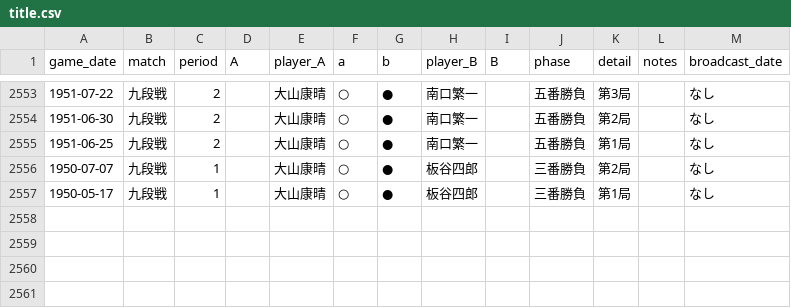
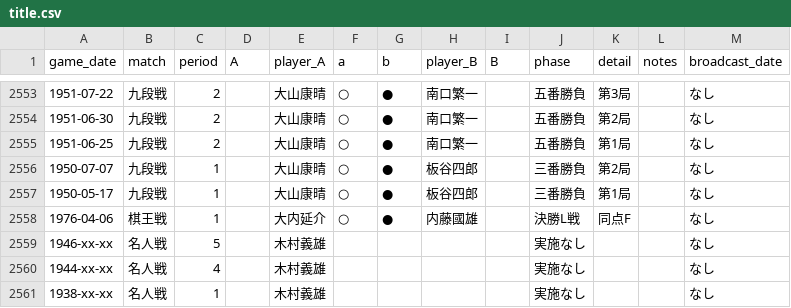
Before and after one commit to ulti-shogi/dream-palace, a CSV file: title.csv, drawn as a sheet; only a part is shown, gaps mark what is left out.

Commit message:
Add files via upload

```diff
--- a/title.csv
+++ b/title.csv
@@ -2557 +2557,5 @@ game_date,match,period,A,player_A,a,b,player_B,B,phase,detail,notes,broadcast_da
 1950-05-17,九段戦,1,,大山康晴,○,●,板谷四郎,,三番勝負,第1局,,なし
+1976-04-06,棋王戦,1,,大内延介,○,●,内藤國雄,,決勝L戦,同点F,,なし
+1946-xx-xx,名人戦,5,,木村義雄,,,,,実施なし,,,なし
+1944-xx-xx,名人戦,4,,木村義雄,,,,,実施なし,,,なし
+1938-xx-xx,名人戦,1,,木村義雄,,,,,実施なし,,,なし
```
